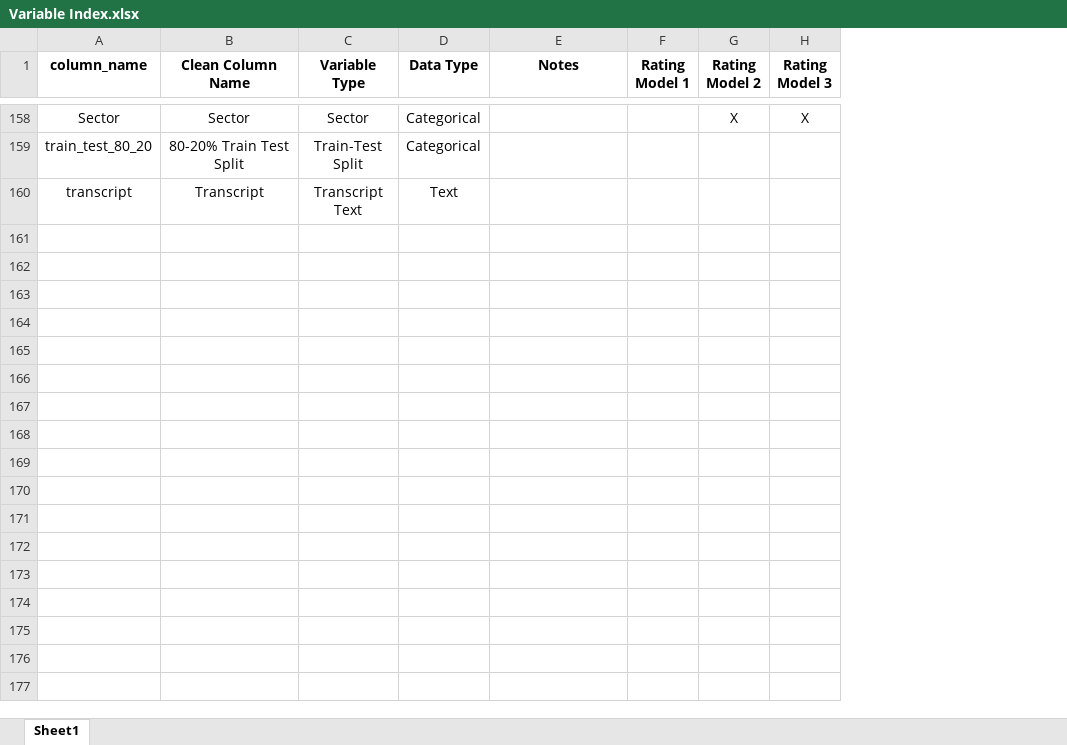
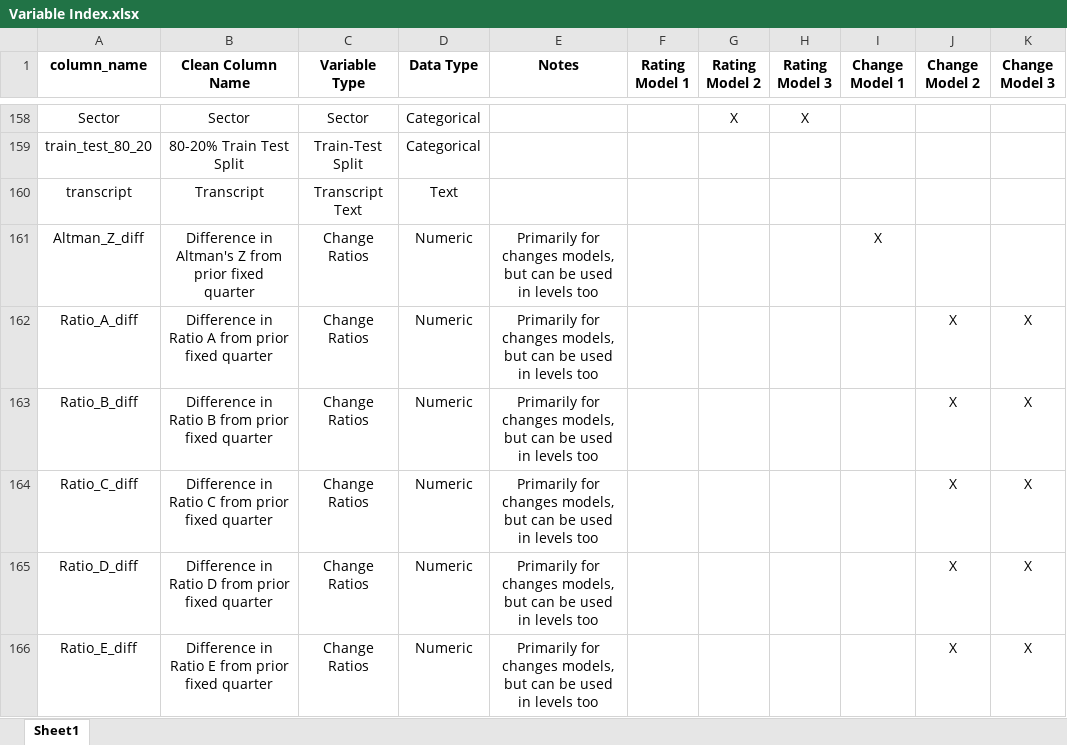
Before and after one commit to current12/Stat-222-Project, an Excel workbook: Variable Index.xlsx, sheet Sheet1, drawn as a sheet; only a part is shown, gaps mark what is left out; values as stored, in another font and other column widths than the file's, no borders; the diff covers the shown part only; the diff names each change by its address in the sheet, - before the commit and + after, or states it on an @@ line.

Commit message:
variable index edits

```diff
--- a/Variable Index.xlsx (sheet Sheet1)
+++ b/Variable Index.xlsx (sheet Sheet1)
+column I (Change Model 1), empty
+column J (Change Model 2), empty
+column K (Change Model 3), empty
+row 161: Altman_Z_diff | Difference in Altman's Z from prior fixed quarter | Change Ratios | Numeric | Primarily for changes models, but can be used in levels too |  |  |  | X
+row 162: Ratio_A_diff | Difference in Ratio A from prior fixed quarter | Change Ratios | Numeric | Primarily for changes models, but can be used in levels too |  |  |  |  | X | X
+row 163: Ratio_B_diff | Difference in Ratio B from prior fixed quarter | Change Ratios | Numeric | Primarily for changes models, but can be used in levels too |  |  |  |  | X | X
+row 164: Ratio_C_diff | Difference in Ratio C from prior fixed quarter | Change Ratios | Numeric | Primarily for changes models, but can be used in levels too |  |  |  |  | X | X
+row 165: Ratio_D_diff | Difference in Ratio D from prior fixed quarter | Change Ratios | Numeric | Primarily for changes models, but can be used in levels too |  |  |  |  | X | X
+row 166: Ratio_E_diff | Difference in Ratio E from prior fixed quarter | Change Ratios | Numeric | Primarily for changes models, but can be used in levels too |  |  |  |  | X | X
```
Also changed, not shown: 5 added rows elsewhere in this sheet.
